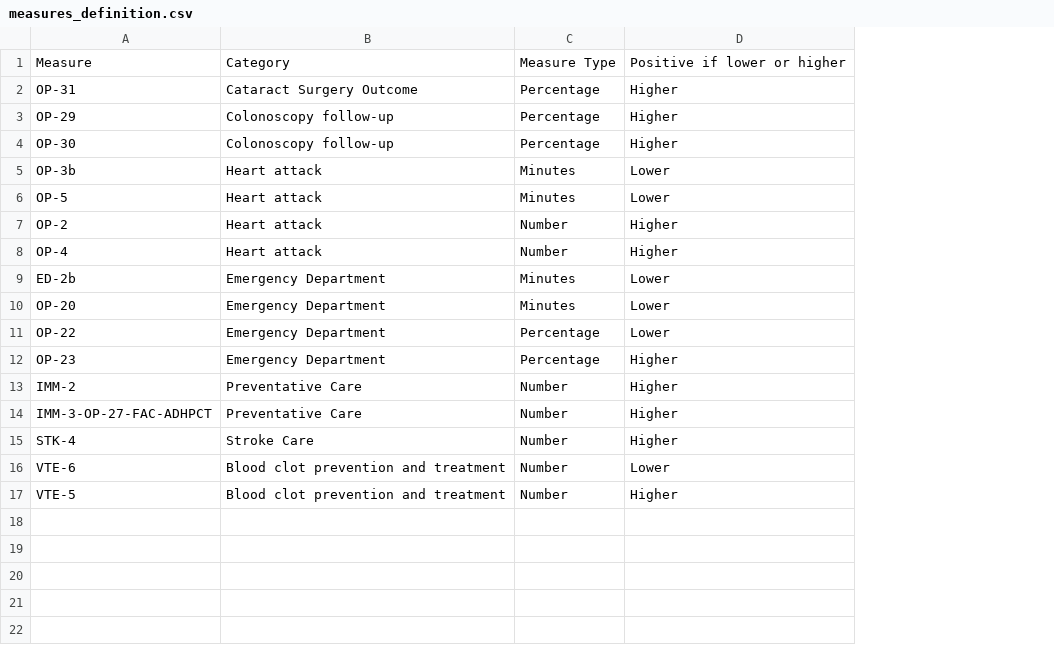
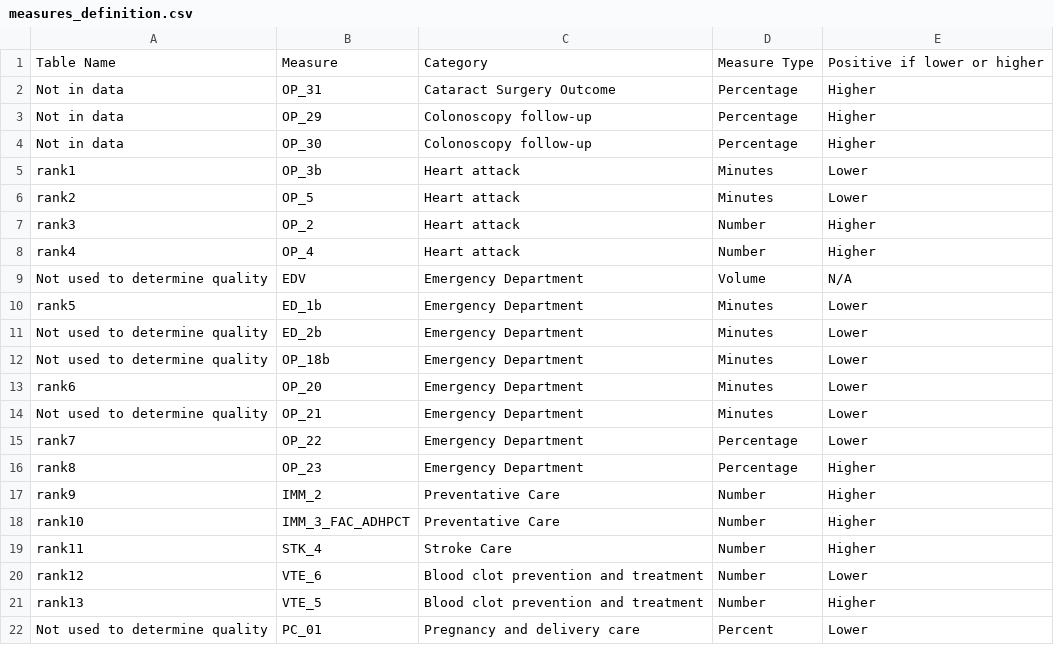
Before and after one commit to MIDS-INFO-W18/Faria_Mardhani_W205_Exercise_1, a CSV file: Investigations/measures_definition.csv, drawn as a sheet; removed rows and columns are numbered as before the commit, all else as after; the diff names each change by its address in the sheet, - before the commit and + after, or states it on an @@ line.

```diff
--- a/Investigations/measures_definition.csv
+++ b/Investigations/measures_definition.csv
-column A, rows 1-17: Measure | OP-31 | OP-29 | OP-30 | OP-3b | OP-5 | OP-2 | OP-4 | ED-2b | OP-20 | OP-22 | OP-23 | IMM-2 | IMM-3-OP-27-FAC-ADHPCT | STK-4 | VTE-6 | VTE-5
+column A, rows 1-8: Table Name | Not in data | Not in data | Not in data | rank1 | rank2 | rank3 | rank4; rows 13-21: rank6 | Not used to determine quality | rank7 | rank8 | rank9 | rank10 | rank11 | rank12 | rank13
+column B, rows 1-8: Measure | OP_31 | OP_29 | OP_30 | OP_3b | OP_5 | OP_2 | OP_4; rows 13-21: OP_20 | OP_21 | OP_22 | OP_23 | IMM_2 | IMM_3_FAC_ADHPCT | STK_4 | VTE_6 | VTE_5
+row 9: Not used to determine quality | EDV | Emergency Department | Volume | N/A
+row 10: rank5 | ED_1b | Emergency Department | Minutes | Lower
+row 11: Not used to determine quality | ED_2b | Emergency Department | Minutes | Lower
+row 12: Not used to determine quality | OP_18b | Emergency Department | Minutes | Lower
+row 22: Not used to determine quality | PC_01 | Pregnancy and delivery care | Percent | Lower
```
Also changed, not shown: 1 other file.
